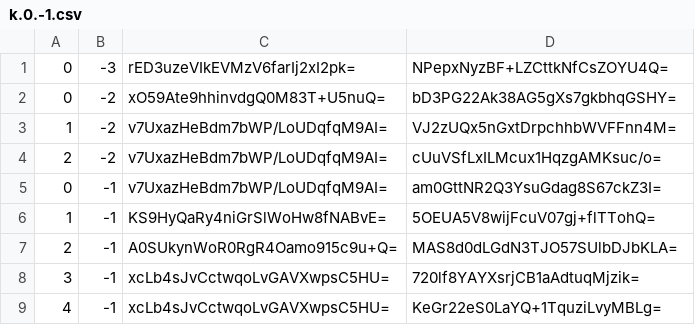
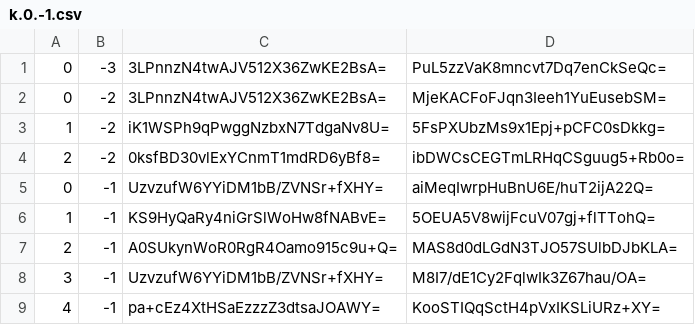
Before and after one commit to counterfitninja/chilled-nether, a CSV file: tiles/zoom.-2/metadata/k.0.-1.csv, drawn as a sheet.

```diff
--- a/tiles/zoom.-2/metadata/k.0.-1.csv
+++ b/tiles/zoom.-2/metadata/k.0.-1.csv
@@ -1,9 +1,9 @@
-0,-3,rED3uzeVIkEVMzV6farIj2xI2pk=,NPepxNyzBF+LZCttkNfCsZOYU4Q=
-0,-2,xO59Ate9hhinvdgQ0M83T+U5nuQ=,bD3PG22Ak38AG5gXs7gkbhqGSHY=
-1,-2,v7UxazHeBdm7bWP/LoUDqfqM9AI=,VJ2zUQx5nGxtDrpchhbWVFFnn4M=
-2,-2,v7UxazHeBdm7bWP/LoUDqfqM9AI=,cUuVSfLxILMcux1HqzgAMKsuc/o=
-0,-1,v7UxazHeBdm7bWP/LoUDqfqM9AI=,am0GttNR2Q3YsuGdag8S67ckZ3I=
+0,-3,3LPnnzN4twAJV512X36ZwKE2BsA=,PuL5zzVaK8mncvt7Dq7enCkSeQc=
+0,-2,3LPnnzN4twAJV512X36ZwKE2BsA=,MjeKACFoFJqn3Ieeh1YuEusebSM=
+1,-2,iK1WSPh9qPwggNzbxN7TdgaNv8U=,5FsPXUbzMs9x1Epj+pCFC0sDkkg=
+2,-2,0ksfBD30vlExYCnmT1mdRD6yBf8=,ibDWCsCEGTmLRHqCSguug5+Rb0o=
+0,-1,UzvzufW6YYiDM1bB/ZVNSr+fXHY=,aiMeqIwrpHuBnU6E/huT2ijA22Q=
 1,-1,KS9HyQaRy4niGrSlWoHw8fNABvE=,5OEUA5V8wijFcuV07gj+flTTohQ=
 2,-1,A0SUkynWoR0RgR4Oamo915c9u+Q=,MAS8d0dLGdN3TJO57SUlbDJbKLA=
-3,-1,xcLb4sJvCctwqoLvGAVXwpsC5HU=,720lf8YAYXsrjCB1aAdtuqMjzik=
-4,-1,xcLb4sJvCctwqoLvGAVXwpsC5HU=,KeGr22eS0LaYQ+1TquziLvyMBLg=
+3,-1,UzvzufW6YYiDM1bB/ZVNSr+fXHY=,M8I7/dE1Cy2FqlwIk3Z67hau/OA=
+4,-1,pa+cEz4XtHSaEzzzZ3dtsaJOAWY=,KooSTIQqSctH4pVxIKSLiURz+XY=
```
Also changed, not shown: tiles/zoom.-1/metadata/k.0.-1.csv, tiles/zoom.-2/metadata/k.0.0.csv, 1 other file.
